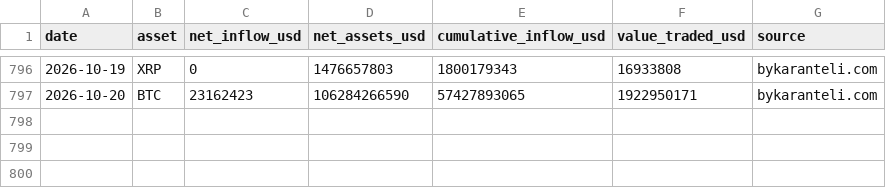
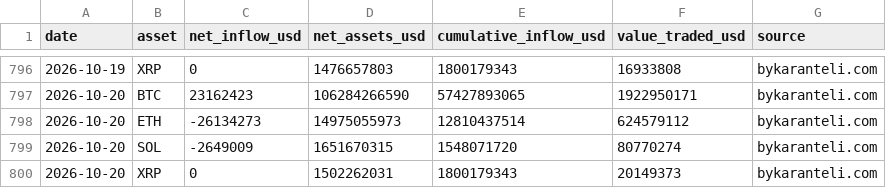
Before and after one commit to OmarElkadi2020/Omar, a CSV file: research/crypto_trend_classifier/data/bykaranteli/etf-flows.csv, drawn as a sheet; only a part is shown, gaps mark what is left out; the diff names each change by its address in the sheet, - before the commit and + after, or states it on an @@ line.

```diff
--- a/research/crypto_trend_classifier/data/bykaranteli/etf-flows.csv
+++ b/research/crypto_trend_classifier/data/bykaranteli/etf-flows.csv
+row 798: 2026-10-20 | ETH | -26134273 | 14975055973 | 12810437514 | 624579112 | bykaranteli.com
+row 799: 2026-10-20 | SOL | -2649009 | 1651670315 | 1548071720 | 80770274 | bykaranteli.com
+row 800: 2026-10-20 | XRP | 0 | 1502262031 | 1800179343 | 20149373 | bykaranteli.com
```
